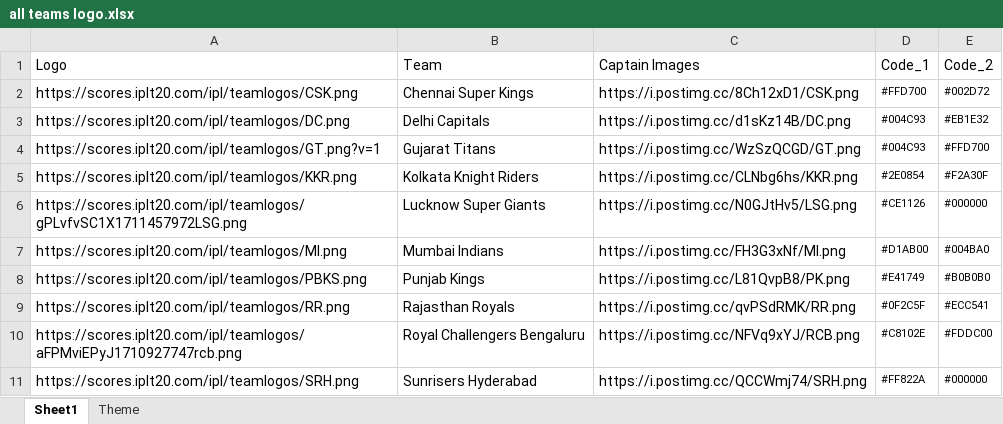
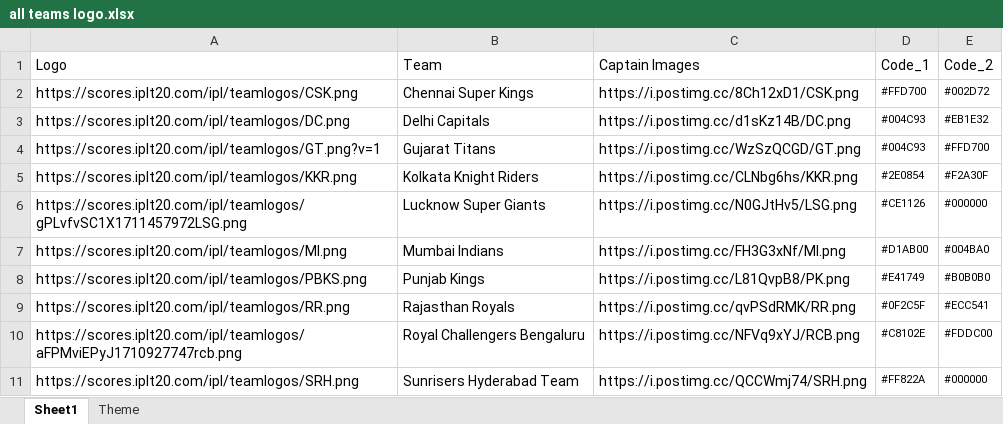
Before and after one commit to Praveer12/powerbi_cricket_dash, an Excel workbook: Excel data files/all teams logo.xlsx, sheet Sheet1, drawn as a sheet; values as stored, in another font and other column widths than the file's, no borders; the diff names each change by its address in the sheet, - before the commit and + after, or states it on an @@ line.

Commit message:
updated excel
updated excel file- team name

```diff
--- a/Excel data files/all teams logo.xlsx (sheet Sheet1)
+++ b/Excel data files/all teams logo.xlsx (sheet Sheet1)
-B11 (Team): Sunrisers Hyderabad
+B11 (Team): Sunrisers Hyderabad Team
```
